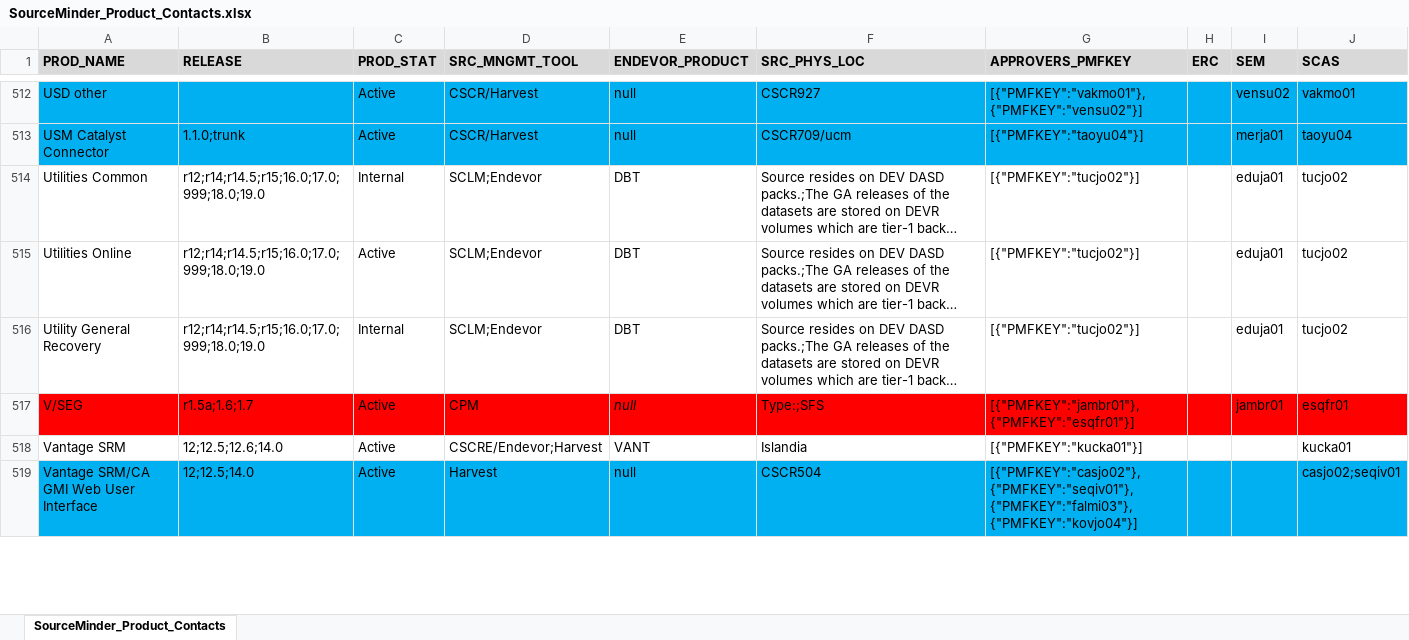
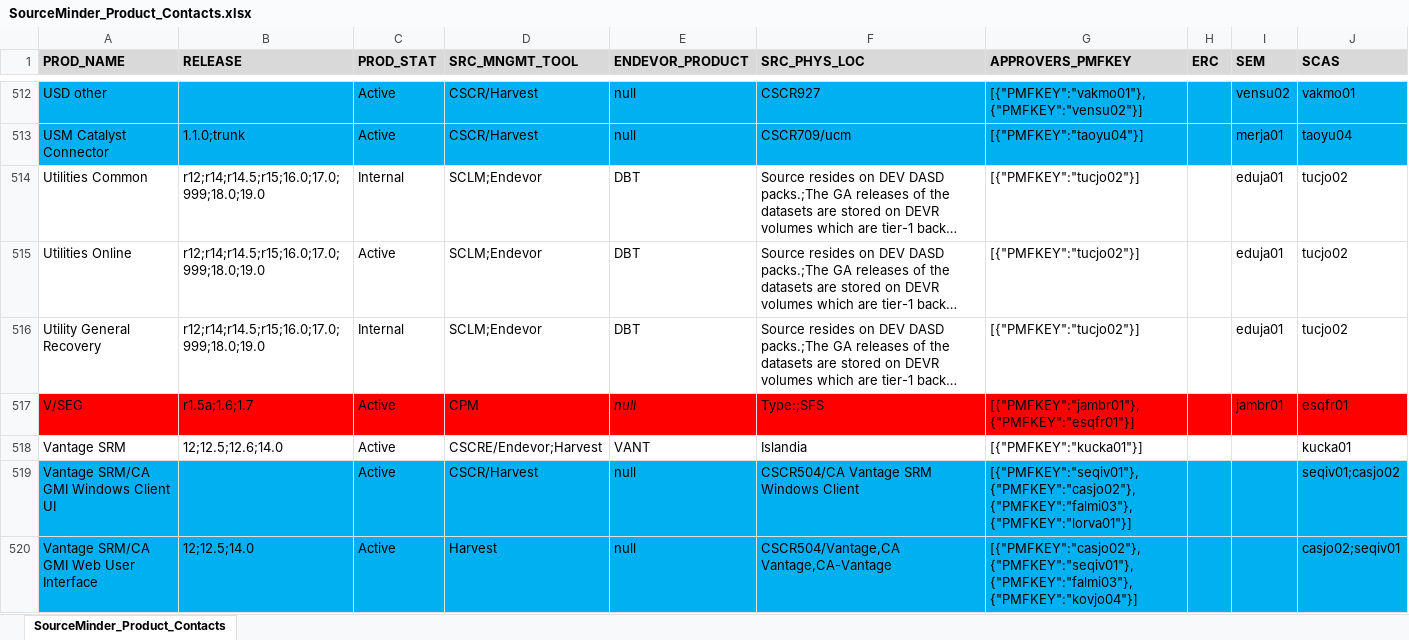
Before and after one commit to morjo02jm/SCM-Attestation-Common-LDAP, an Excel workbook: commonldap/SourceMinder_Product_Contacts.xlsx, sheet SourceMinder_Product_Contacts, drawn as a sheet; only a part is shown, gaps mark what is left out; long unchanged cells end in …; values as stored, in another font and other column widths than the file's, no borders; addresses are those after the commit; the diff covers the shown part only; the diff names each change by its address in the sheet, - before the commit and + after, or states it on an @@ line.

Commit message:
Update contacts for Harvest cscr504

```diff
--- a/commonldap/SourceMinder_Product_Contacts.xlsx (sheet SourceMinder_Product_Contacts)
+++ b/commonldap/SourceMinder_Product_Contacts.xlsx (sheet SourceMinder_Product_Contacts)
+row 519: Vantage SRM/CA GMI Windows Client UI |  | Active | CSCR/Harvest | null | CSCR504/CA Vantage SRM Windows Client | [{"PMFKEY":"seqiv01"},{"PMFKEY":"casjo02"},{"PMFKEY":"falmi03"},{"PMFKEY":"lorva01"}] |  |  | seqiv01;casjo02
-F520 (SRC_PHYS_LOC): CSCR504
+F520 (SRC_PHYS_LOC): CSCR504/Vantage,CA Vantage,CA-Vantage
```
Also changed, not shown: 1 removed row and 4 edited cells elsewhere in this sheet, 1 other file.
